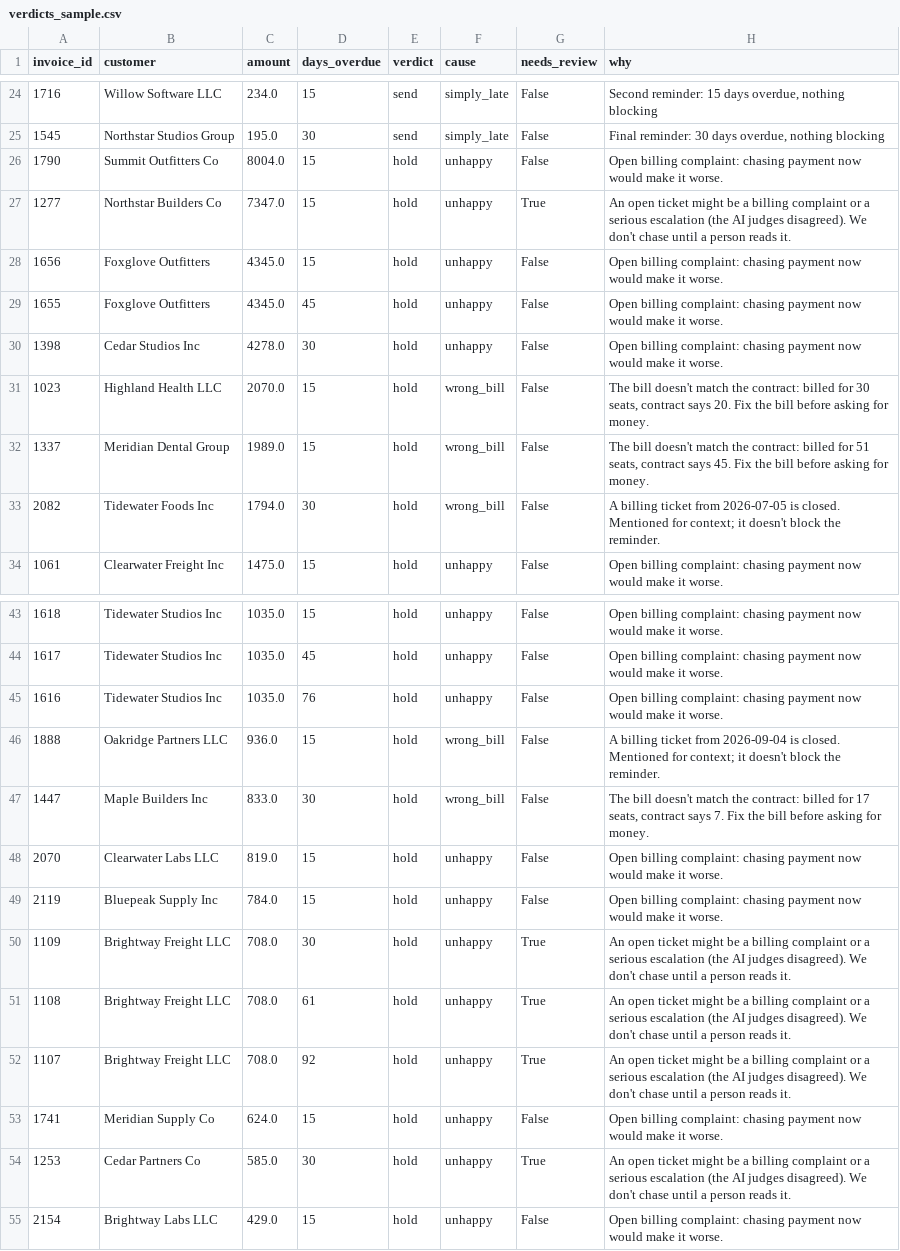
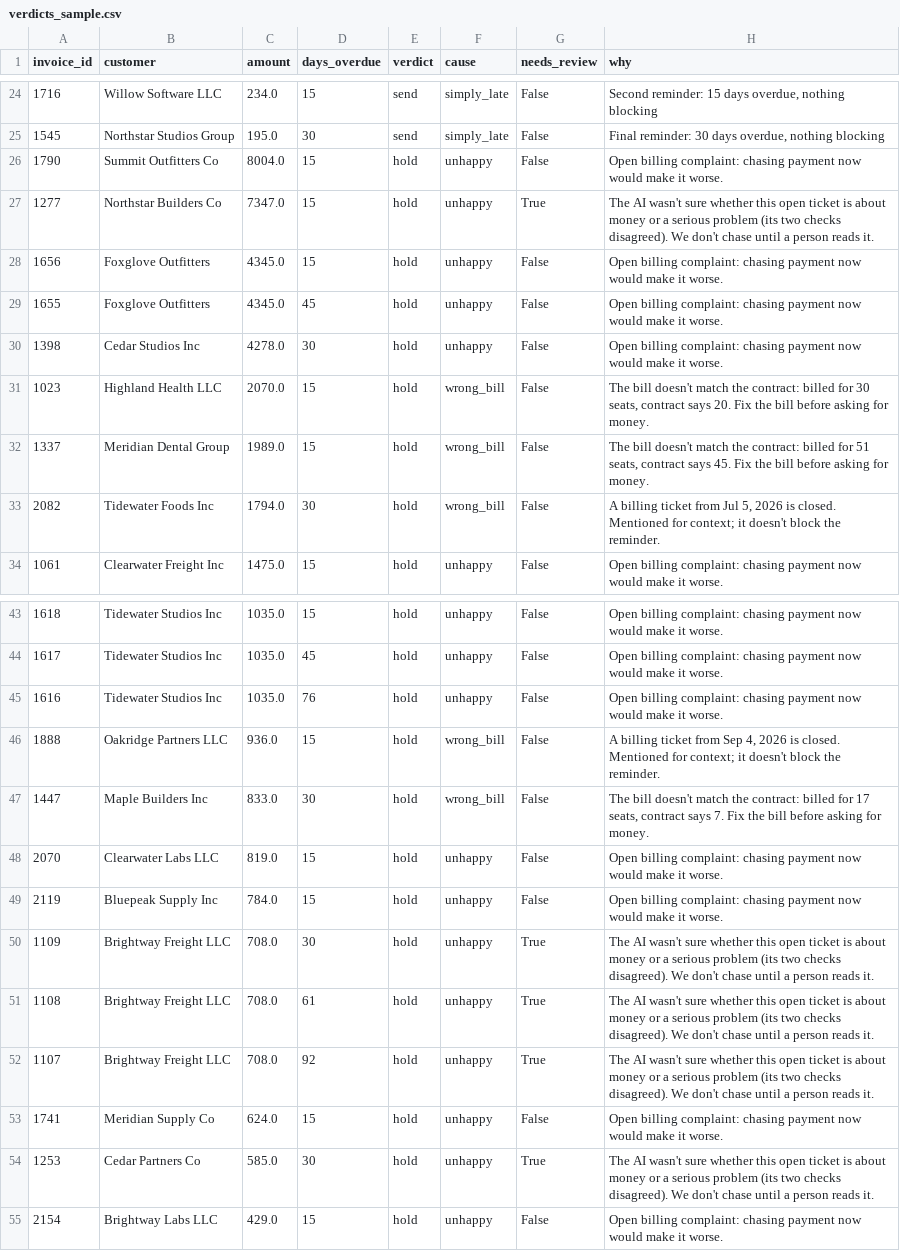
Before and after one commit to A28-2001/ledgerline-collections, a CSV file: reports/verdicts_sample.csv, drawn as a sheet; only a part is shown, gaps mark what is left out.

```diff
--- a/reports/verdicts_sample.csv
+++ b/reports/verdicts_sample.csv
@@ -26,3 +26,3 @@ invoice_id,customer,amount,days_overdue,verdict,cause,needs_review,why
 1790,Summit Outfitters Co,8004.0,15,hold,unhappy,False,Open billing complaint: chasing payment now would make it worse.
-1277,Northstar Builders Co,7347.0,15,hold,unhappy,True,An open ticket might be a billing complaint or a serious escalation (the AI judges disagreed). We don't chase until a person reads it.
+1277,Northstar Builders Co,7347.0,15,hold,unhappy,True,The AI wasn't sure whether this open ticket is about money or a serious problem (its two checks disagreed). We don't chase until a person reads it.
 1656,Foxglove Outfitters,4345.0,15,hold,unhappy,False,Open billing complaint: chasing payment now would make it worse.
@@ -32,3 +32,3 @@ invoice_id,customer,amount,days_overdue,verdict,cause,needs_review,why
 1337,Meridian Dental Group,1989.0,15,hold,wrong_bill,False,"The bill doesn't match the contract: billed for 51 seats, contract says 45. Fix the bill before asking for money."
-2082,Tidewater Foods Inc,1794.0,30,hold,wrong_bill,False,A billing ticket from 2026-07-05 is closed. Mentioned for context; it doesn't block the reminder.
+2082,Tidewater Foods Inc,1794.0,30,hold,wrong_bill,False,"A billing ticket from Jul 5, 2026 is closed. Mentioned for context; it doesn't block the reminder."
 1061,Clearwater Freight Inc,1475.0,15,hold,unhappy,False,Open billing complaint: chasing payment now would make it worse.
@@ -45,3 +45,3 @@ invoice_id,customer,amount,days_overdue,verdict,cause,needs_review,why
 1616,Tidewater Studios Inc,1035.0,76,hold,unhappy,False,Open billing complaint: chasing payment now would make it worse.
-1888,Oakridge Partners LLC,936.0,15,hold,wrong_bill,False,A billing ticket from 2026-09-04 is closed. Mentioned for context; it doesn't block the reminder.
+1888,Oakridge Partners LLC,936.0,15,hold,wrong_bill,False,"A billing ticket from Sep 4, 2026 is closed. Mentioned for context; it doesn't block the reminder."
 1447,Maple Builders Inc,833.0,30,hold,wrong_bill,False,"The bill doesn't match the contract: billed for 17 seats, contract says 7. Fix the bill before asking for money."
@@ -49,7 +49,7 @@ invoice_id,customer,amount,days_overdue,verdict,cause,needs_review,why
 2119,Bluepeak Supply Inc,784.0,15,hold,unhappy,False,Open billing complaint: chasing payment now would make it worse.
-1109,Brightway Freight LLC,708.0,30,hold,unhappy,True,An open ticket might be a billing complaint or a serious escalation (the AI judges disagreed). We don't chase until a person reads it.
-1108,Brightway Freight LLC,708.0,61,hold,unhappy,True,An open ticket might be a billing complaint or a serious escalation (the AI judges disagreed). We don't chase until a person reads it.
-1107,Brightway Freight LLC,708.0,92,hold,unhappy,True,An open ticket might be a billing complaint or a serious escalation (the AI judges disagreed). We don't chase until a person reads it.
+1109,Brightway Freight LLC,708.0,30,hold,unhappy,True,The AI wasn't sure whether this open ticket is about money or a serious problem (its two checks disagreed). We don't chase until a person reads it.
+1108,Brightway Freight LLC,708.0,61,hold,unhappy,True,The AI wasn't sure whether this open ticket is about money or a serious problem (its two checks disagreed). We don't chase until a person reads it.
+1107,Brightway Freight LLC,708.0,92,hold,unhappy,True,The AI wasn't sure whether this open ticket is about money or a serious problem (its two checks disagreed). We don't chase until a person reads it.
 1741,Meridian Supply Co,624.0,15,hold,unhappy,False,Open billing complaint: chasing payment now would make it worse.
-1253,Cedar Partners Co,585.0,30,hold,unhappy,True,An open ticket might be a billing complaint or a serious escalation (the AI judges disagreed). We don't chase until a person reads it.
+1253,Cedar Partners Co,585.0,30,hold,unhappy,True,The AI wasn't sure whether this open ticket is about money or a serious problem (its two checks disagreed). We don't chase until a person reads it.
 2154,Brightway Labs LLC,429.0,15,hold,unhappy,False,Open billing complaint: chasing payment now would make it worse.
```
Also changed, not shown: reports/labels_todo.csv, 14 other files.
